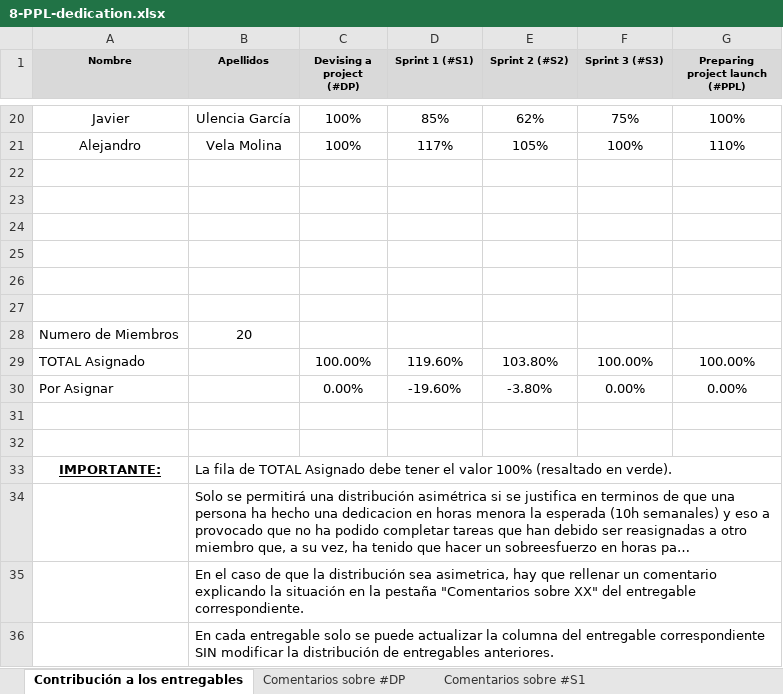
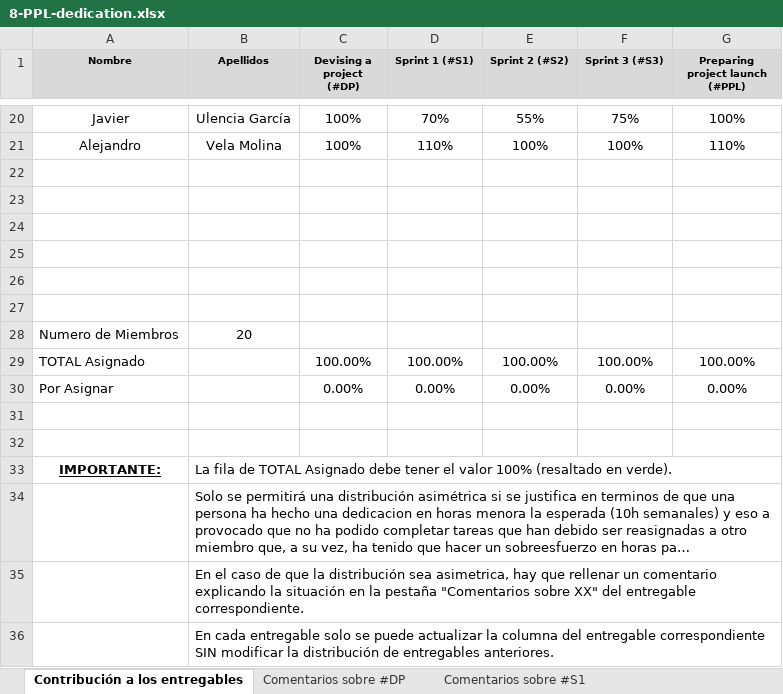
Before and after one commit to ISPP-G-10/bookmerang-docs, an Excel workbook: PPL - Deliverable Documents/8-PPL-dedication.xlsx, sheet Contribución a los entregables, drawn as a sheet; only a part is shown, gaps mark what is left out; long unchanged cells end in …; values as stored, in another font and other column widths than the file's, no borders; charts and pictures and conditional formats not drawn; the diff covers the shown part only; the diff names each change by its address in the sheet, - before the commit and + after, or states it on an @@ line.

```diff
--- a/PPL - Deliverable Documents/8-PPL-dedication.xlsx (sheet Contribución a los entregables)
+++ b/PPL - Deliverable Documents/8-PPL-dedication.xlsx (sheet Contribución a los entregables)
-D20 (Sprint 1 (#S1)): 85%
+D20 (Sprint 1 (#S1)): 70%
-E20 (Sprint 2 (#S2)): 62%
+E20 (Sprint 2 (#S2)): 55%
-D21 (Sprint 1 (#S1)): 117%
+D21 (Sprint 1 (#S1)): 110%
-E21 (Sprint 2 (#S2)): 105%
+E21 (Sprint 2 (#S2)): 100%
-D29 (Sprint 1 (#S1)): 119.60%
+D29 (Sprint 1 (#S1)): 100.00%
-E29 (Sprint 2 (#S2)): 103.80%
+E29 (Sprint 2 (#S2)): 100.00%
-D30 (Sprint 1 (#S1)): -19.60%
+D30 (Sprint 1 (#S1)): 0.00%
-E30 (Sprint 2 (#S2)): -3.80%
+E30 (Sprint 2 (#S2)): 0.00%
```
Also changed, not shown: 31 edited cells elsewhere in this sheet, sheet Comentarios sobre #S1.
